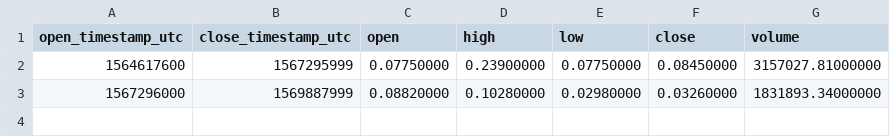
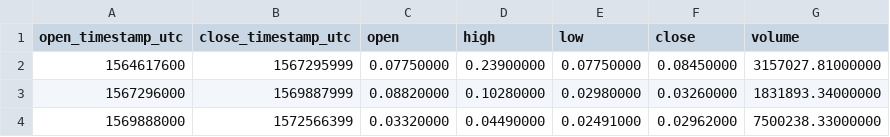
Before and after one commit to cryptobigbro/binance-PERLUSDC, a CSV file: binance-PERLUSDC-1M.csv, drawn as a sheet.

```diff
--- a/binance-PERLUSDC-1M.csv
+++ b/binance-PERLUSDC-1M.csv
@@ -3 +3,2 @@ open_timestamp_utc,close_timestamp_utc,open,high,low,close,volume
 1567296000,1569887999,0.08820000,0.10280000,0.02980000,0.03260000,1831893.34000000
+1569888000,1572566399,0.03320000,0.04490000,0.02491000,0.02962000,7500238.33000000
```
Also changed, not shown: binance-PERLUSDC-1d.csv, binance-PERLUSDC-1h.csv.
